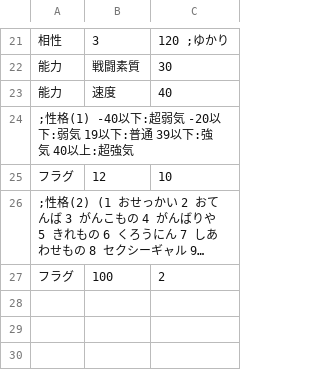
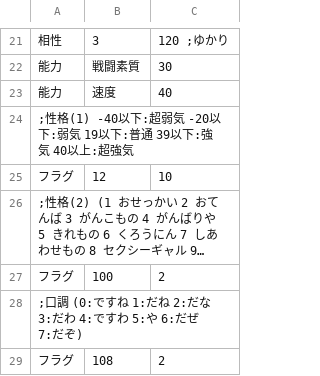
Before and after one commit to average34/eraVoiceroidShokushuQ, a CSV file: CSV/CHARA/Chara1_アイ.csv, drawn as a sheet; only a part is shown, gaps mark what is left out; long unchanged cells end in …; the diff names each change by its address in the sheet, - before the commit and + after, or states it on an @@ line.

```diff
--- a/CSV/CHARA/Chara1_アイ.csv
+++ b/CSV/CHARA/Chara1_アイ.csv
+row 28: ;口調 (0:ですね 1:だね 2:だな 3:だわ 4:ですわ 5:や 6:だぜ 7:だぞ)
+row 29: フラグ | 108 | 2
```
Also changed, not shown: CSV/CFLAG.csv, 2 other files.
